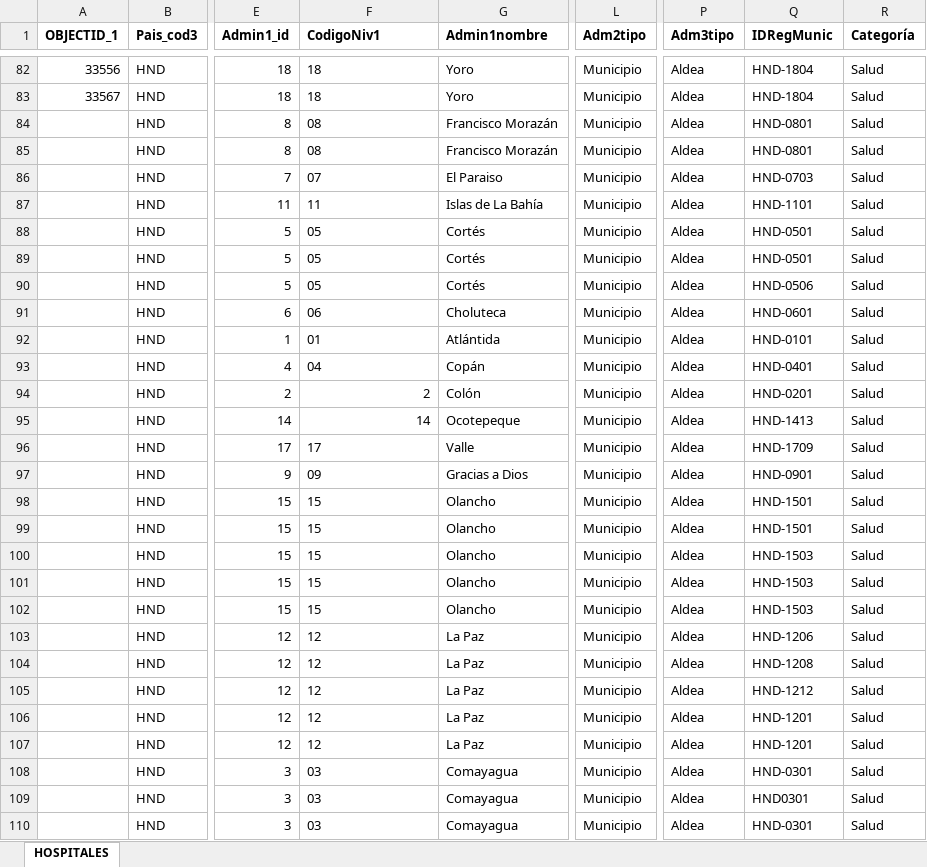
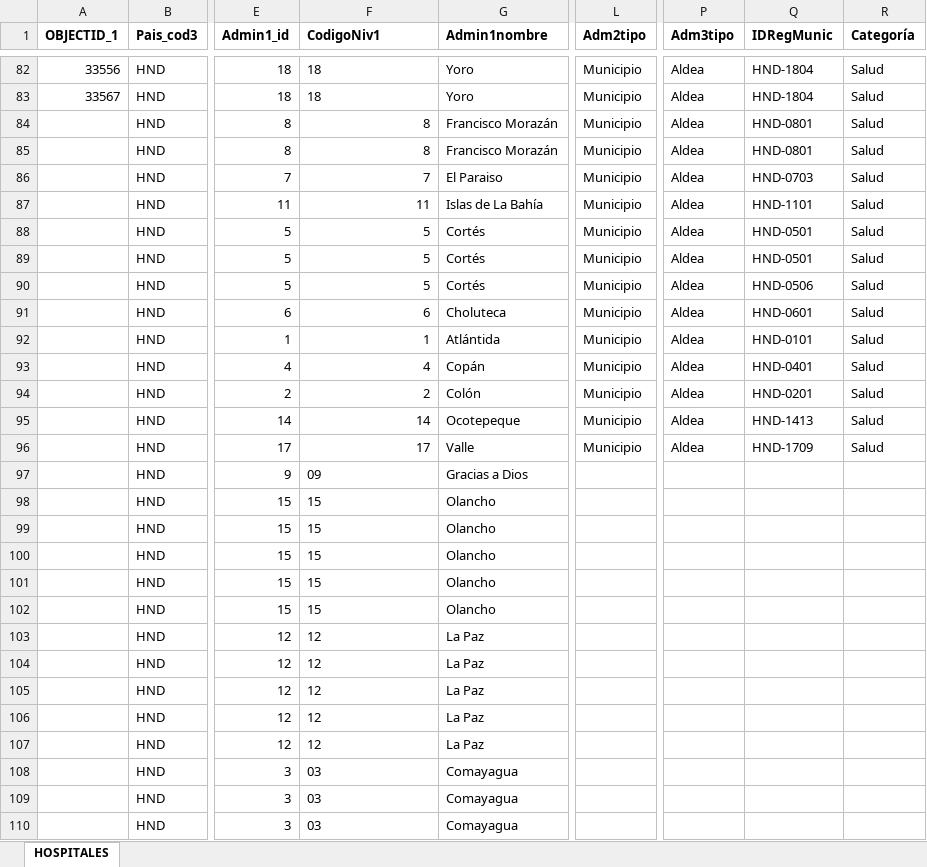
Before and after one commit to Sud-Austral/Datos_Honduras, an Excel workbook: datacovidhn/SALUD_HN.xlsx, sheet HOSPITALES, drawn as a sheet; only a part is shown, gaps mark what is left out; values as stored, in another font and other column widths than the file's, no borders; table styles not drawn; the diff covers the shown part only; the diff names each change by its address in the sheet, - before the commit and + after, or states it on an @@ line.

```diff
--- a/datacovidhn/SALUD_HN.xlsx (sheet HOSPITALES)
+++ b/datacovidhn/SALUD_HN.xlsx (sheet HOSPITALES)
-F84:F85 (CodigoNiv1): 08
+F84:F85 (CodigoNiv1): 8
-F86 (CodigoNiv1): 07
+F86 (CodigoNiv1): 7
-F87 alignment: left
+F87 alignment: right
-F88:F90 (CodigoNiv1): 05
+F88:F90 (CodigoNiv1): 5
-F91 (CodigoNiv1): 06
+F91 (CodigoNiv1): 6
-F92 (CodigoNiv1): 01
+F92 (CodigoNiv1): 1
-F93 (CodigoNiv1): 04
+F93 (CodigoNiv1): 4
-F96 alignment: left
+F96 alignment: right
-L97:L110 (Adm2tipo): Municipio
+L97:L110 (Adm2tipo): (empty)
-P97:P110 (Adm3tipo): Aldea
+P97:P110 (Adm3tipo): (empty)
-Q97 (IDRegMunic): HND-0901
+Q97 (IDRegMunic): (empty)
-R97:R110 (Categoría): Salud
+R97:R110 (Categoría): (empty)
-Q98:Q99 (IDRegMunic): HND-1501
+Q98:Q99 (IDRegMunic): (empty)
-Q100:Q102 (IDRegMunic): HND-1503
+Q100:Q102 (IDRegMunic): (empty)
-Q103 (IDRegMunic): HND-1206
+Q103 (IDRegMunic): (empty)
-Q104 (IDRegMunic): HND-1208
+Q104 (IDRegMunic): (empty)
-Q105 (IDRegMunic): HND-1212
+Q105 (IDRegMunic): (empty)
-Q106:Q107 (IDRegMunic): HND-1201
+Q106:Q107 (IDRegMunic): (empty)
-Q108 (IDRegMunic): HND-0301
+Q108 (IDRegMunic): (empty)
-Q109 (IDRegMunic): HND0301
+Q109 (IDRegMunic): (empty)
-Q110 (IDRegMunic): HND-0301
+Q110 (IDRegMunic): (empty)
```
Also changed, not shown: 19 added rows, 59 removed rows, 106 edited cells and cell formats elsewhere in this sheet, 2 other files.
